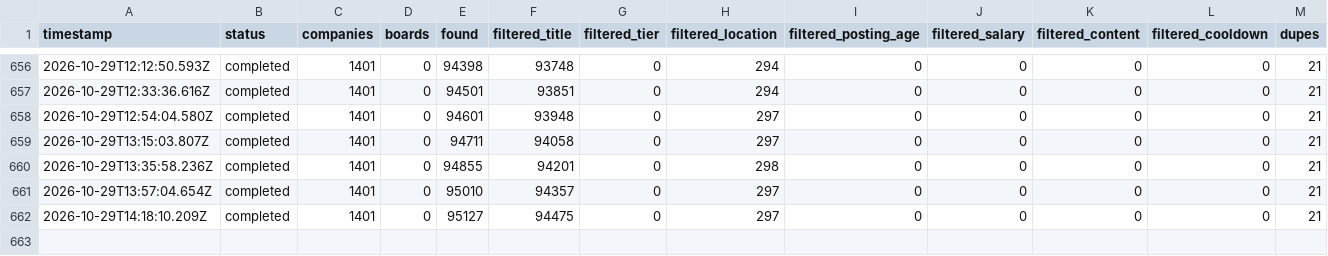
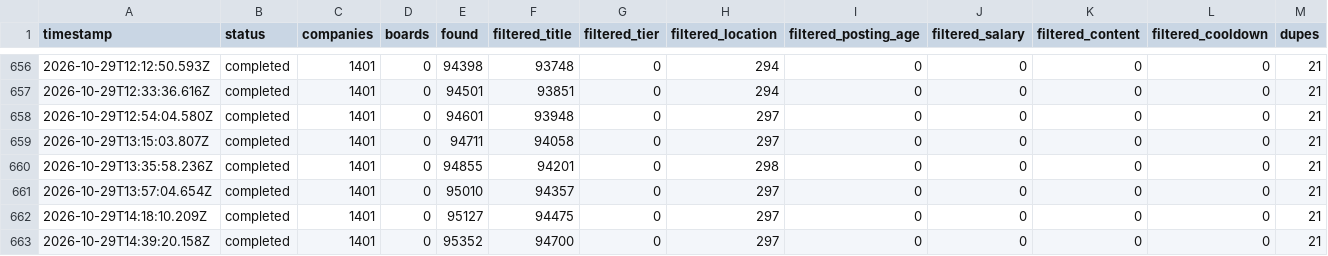
Before and after one commit to tanaymihani/intern-ops, a TSV file: data/scan-runs.tsv, drawn as a sheet; only a part is shown, gaps mark what is left out; rows hold the shown columns only; the diff names each change by its address in the sheet, - before the commit and + after, or states it on an @@ line.

```diff
--- a/data/scan-runs.tsv
+++ b/data/scan-runs.tsv
+row 663: 2026-10-29T14:39:20.158Z | completed | 1401 | 0 | 95352 | 94700 | 0 | 297 | 0 | 0 | 0 | 0 | 21
```
Also changed, not shown: 2 other files.
